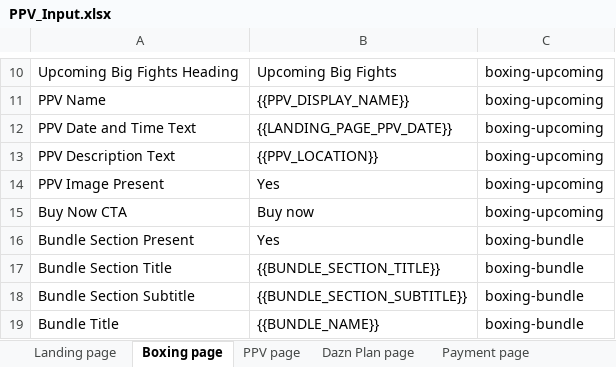
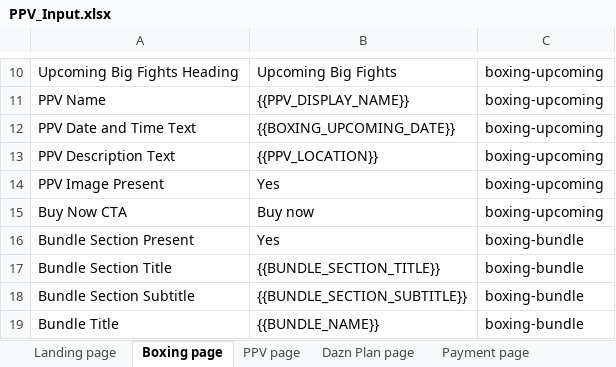
Before and after one commit to gopi-sanagapalli/PPV-End-to-End-Automation, an Excel workbook: data/PPV_Input.xlsx, sheet Boxing page, drawn as a sheet; only a part is shown, gaps mark what is left out; values as stored, in another font and other column widths than the file's, no borders; the diff names each change by its address in the sheet, - before the commit and + after, or states it on an @@ line.

Commit message:
feat(android+config): CDP Chrome launch, Android boxing stability, config corrections, matrix and buildEventData fixes
- appium/pages/android/AndroidBasePage.ts:
  Added launchAndroidChrome() — launches Chrome via ADB into an incognito
  tab and attaches through CDP; replaces device.launchBrowser() which was
  unreliable for Chrome-specific flows

- appium/pages/android/AndroidBoxingPage.ts:
  Added keepPpvTitleInValidationView() scroll helper; waitForUpcomingFightsContent()
  polls for content stability after filter tap; clickUpcomingFightsFilter()
  now returns boolean

- appium/tests/android/existingusermobile.ppv.spec.ts:
  Switched Chrome launch to launchAndroidChrome() CDP method; improved
  mobile config path resolution; filtered 'payment method heading' row

- appium/tests/android/ppv.handoff.spec.ts:
  Spec updates aligned to Android page object changes

- appium/config/wdio.android.conf.ts:
  Removed shell: true from Appium server spawn options

- config/events/ppv_t_garcia_benn.json:
  BOXING_BANNER_DATE updated to SAT 12TH SEP; BOXING_UPCOMING_DATE
  added to regions; PPV_CARD_DESCRIPTION updated with Katie Taylor reference

- config/events/ppv_t_glory_109.json:
  PPV_CARD_DESCRIPTION updated with Katie Taylor vs. Flora Pili reference

- config/events/ppv_t_moses_hergovich.json:
  HAS_DEFAULT_SIGNUP_PPV set to true

- scripts/buildPpvWorkflowMatrix.js:
  Config path falls back to config/events/completed/; signed myaccount
  upgrade matrix entries use freemium/frozen profile pattern

- utils/buildEventData.ts:
  BOXING_UPCOMING_DATE auto-fallback from LANDING_PAGE_PPV_DATE / PPV_DATE

- data/PPV_Input.xlsx: Updated event lineup data

```diff
--- a/data/PPV_Input.xlsx (sheet Boxing page)
+++ b/data/PPV_Input.xlsx (sheet Boxing page)
-B12: {{LANDING_PAGE_PPV_DATE}}
+B12: {{BOXING_UPCOMING_DATE}}
```
Also changed, not shown: sheet PPV page, 10 other files.
